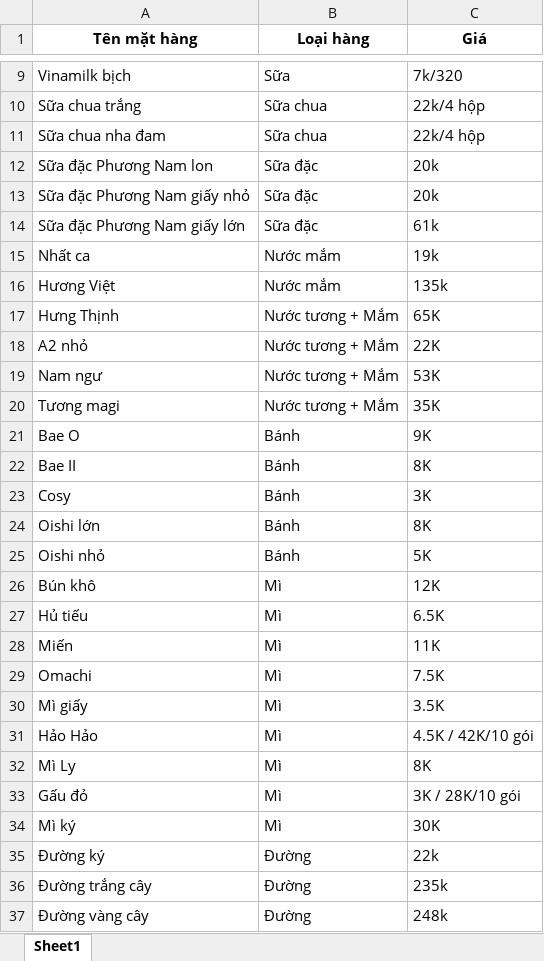
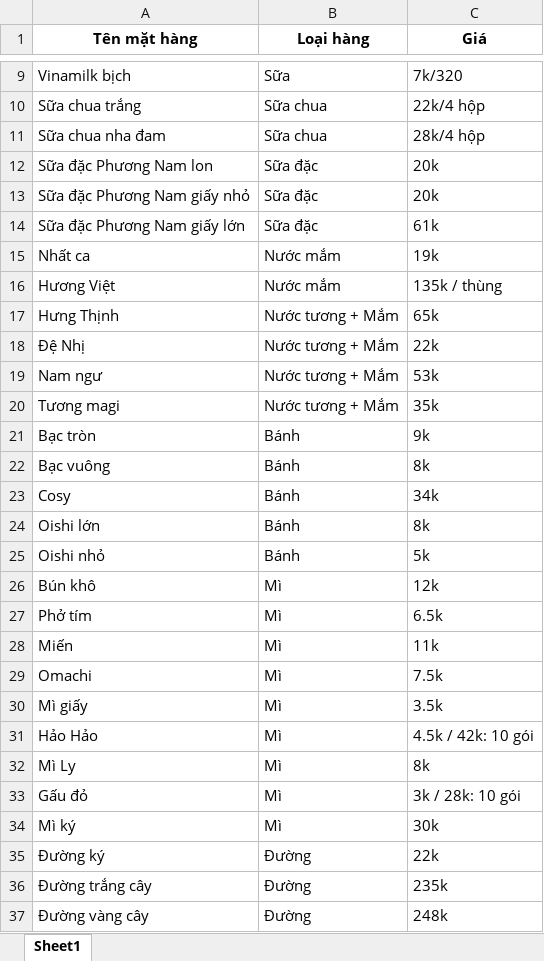
Before and after one commit to AN-dt725/Menuh48, an Excel workbook: data.xlsx, sheet Sheet1, drawn as a sheet; only a part is shown, gaps mark what is left out; values as stored, in another font and other column widths than the file's, no borders; removed rows and columns are numbered as before the commit, all else as after; the diff covers the shown part only; the diff names each change by its address in the sheet, - before the commit and + after, or states it on an @@ line.

```diff
--- a/data.xlsx (sheet Sheet1)
+++ b/data.xlsx (sheet Sheet1)
-C11 (Giá): 22k/4 hộp
+C11 (Giá): 28k/4 hộp
-C16 (Giá): 135k
+C16 (Giá): 135k / thùng
-C17 (Giá): 65K
+C17 (Giá): 65k
-row 18: A2 nhỏ | Nước tương + Mắm | 22K
+row 18: Đệ Nhị | Nước tương + Mắm | 22k
-C19 (Giá): 53K
+C19 (Giá): 53k
-C20 (Giá): 35K
+C20 (Giá): 35k
-row 21: Bae O | Bánh | 9K
-row 22: Bae II | Bánh | 8K
+row 21: Bạc tròn | Bánh | 9k
+row 22: Bạc vuông | Bánh | 8k
-C23 (Giá): 3K
+C23 (Giá): 34k
-C24 (Giá): 8K
+C24 (Giá): 8k
-C25 (Giá): 5K
+C25 (Giá): 5k
-C26 (Giá): 12K
+C26 (Giá): 12k
-row 27: Hủ tiếu | Mì | 6.5K
+row 27: Phở tím | Mì | 6.5k
-C28 (Giá): 11K
+C28 (Giá): 11k
-C29 (Giá): 7.5K
+C29 (Giá): 7.5k
-C30 (Giá): 3.5K
+C30 (Giá): 3.5k
-C31 (Giá): 4.5K / 42K/10 gói
+C31 (Giá): 4.5k / 42k: 10 gói
-C32 (Giá): 8K
+C32 (Giá): 8k
-C33 (Giá): 3K / 28K/10 gói
+C33 (Giá): 3k / 28k: 10 gói
-C34 (Giá): 30K
+C34 (Giá): 30k
```
Also changed, not shown: 10 added rows and 61 edited cells elsewhere in this sheet, 3 other files.
